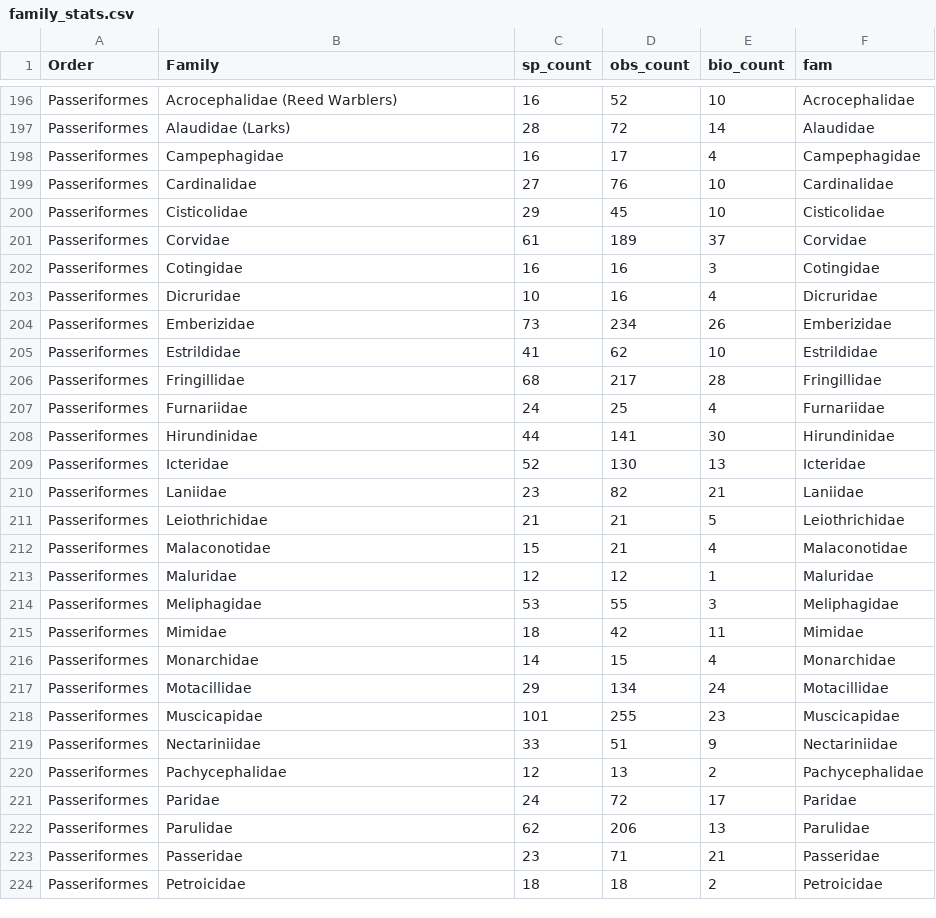
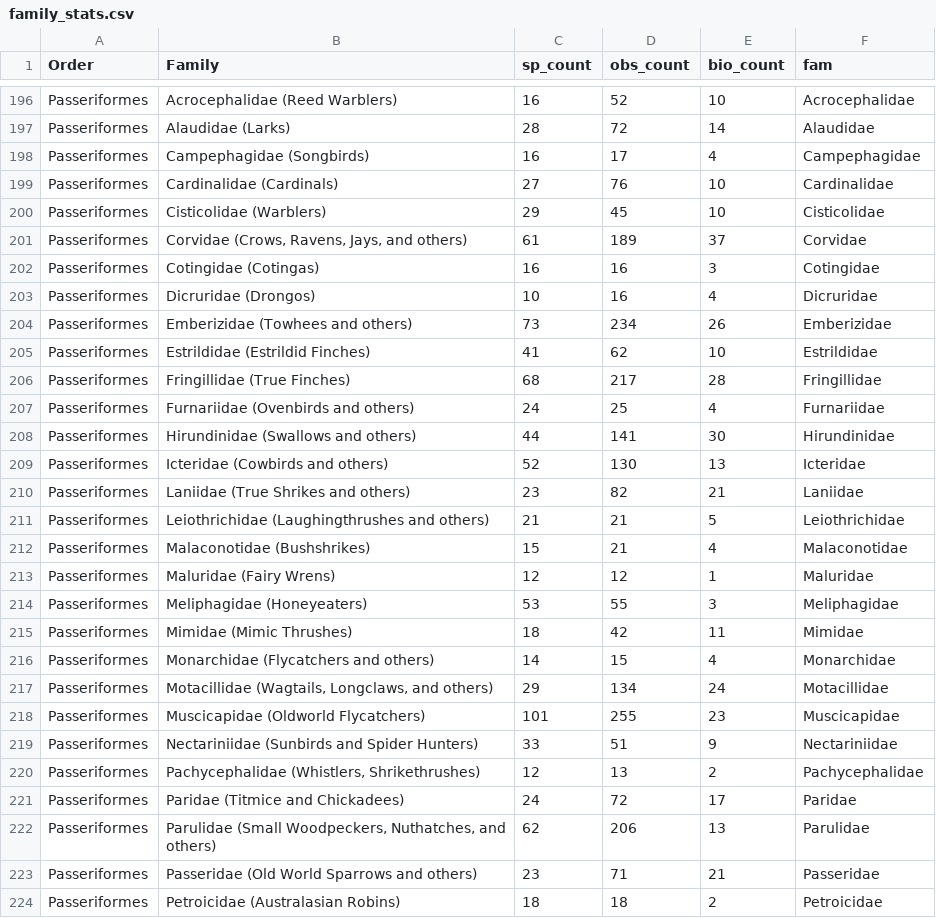
Before and after one commit to coreytcallaghan/body_size_results_visualization, a CSV file: webapp/taxonomy/family_stats.csv, drawn as a sheet; only a part is shown, gaps mark what is left out; the diff covers the shown part only.

Commit message:
Update family_stats.csv

```diff
--- a/webapp/taxonomy/family_stats.csv
+++ b/webapp/taxonomy/family_stats.csv
@@ -197,28 +197,28 @@ Passeriformes,Acrocephalidae (Reed Warblers),16,52,10,Acrocephalidae
 Passeriformes,Alaudidae (Larks),28,72,14,Alaudidae
-Passeriformes,Campephagidae,16,17,4,Campephagidae
-Passeriformes,Cardinalidae,27,76,10,Cardinalidae
-Passeriformes,Cisticolidae,29,45,10,Cisticolidae
-Passeriformes,Corvidae,61,189,37,Corvidae
-Passeriformes,Cotingidae,16,16,3,Cotingidae
-Passeriformes,Dicruridae,10,16,4,Dicruridae
-Passeriformes,Emberizidae,73,234,26,Emberizidae
-Passeriformes,Estrildidae,41,62,10,Estrildidae
-Passeriformes,Fringillidae,68,217,28,Fringillidae
-Passeriformes,Furnariidae,24,25,4,Furnariidae
-Passeriformes,Hirundinidae,44,141,30,Hirundinidae
-Passeriformes,Icteridae,52,130,13,Icteridae
-Passeriformes,Laniidae,23,82,21,Laniidae
-Passeriformes,Leiothrichidae,21,21,5,Leiothrichidae
-Passeriformes,Malaconotidae,15,21,4,Malaconotidae
-Passeriformes,Maluridae,12,12,1,Maluridae
-Passeriformes,Meliphagidae,53,55,3,Meliphagidae
-Passeriformes,Mimidae,18,42,11,Mimidae
-Passeriformes,Monarchidae,14,15,4,Monarchidae
-Passeriformes,Motacillidae,29,134,24,Motacillidae
-Passeriformes,Muscicapidae,101,255,23,Muscicapidae
-Passeriformes,Nectariniidae,33,51,9,Nectariniidae
-Passeriformes,Pachycephalidae,12,13,2,Pachycephalidae
-Passeriformes,Paridae,24,72,17,Paridae
-Passeriformes,Parulidae,62,206,13,Parulidae
-Passeriformes,Passeridae,23,71,21,Passeridae
-Passeriformes,Petroicidae,18,18,2,Petroicidae
+Passeriformes,Campephagidae (Songbirds),16,17,4,Campephagidae
+Passeriformes,Cardinalidae (Cardinals),27,76,10,Cardinalidae
+Passeriformes,Cisticolidae (Warblers),29,45,10,Cisticolidae
+Passeriformes,"Corvidae (Crows, Ravens, Jays, and others)",61,189,37,Corvidae
+Passeriformes,Cotingidae (Cotingas),16,16,3,Cotingidae
+Passeriformes,Dicruridae (Drongos),10,16,4,Dicruridae
+Passeriformes,Emberizidae (Towhees and others),73,234,26,Emberizidae
+Passeriformes,Estrildidae (Estrildid Finches),41,62,10,Estrildidae
+Passeriformes,Fringillidae (True Finches),68,217,28,Fringillidae
+Passeriformes,Furnariidae (Ovenbirds and others),24,25,4,Furnariidae
+Passeriformes,Hirundinidae (Swallows and others),44,141,30,Hirundinidae
+Passeriformes,Icteridae (Cowbirds and others),52,130,13,Icteridae
+Passeriformes,Laniidae (True Shrikes and others),23,82,21,Laniidae
+Passeriformes,Leiothrichidae (Laughingthrushes and others),21,21,5,Leiothrichidae
+Passeriformes,Malaconotidae (Bushshrikes),15,21,4,Malaconotidae
+Passeriformes,Maluridae (Fairy Wrens),12,12,1,Maluridae
+Passeriformes,Meliphagidae (Honeyeaters),53,55,3,Meliphagidae
+Passeriformes,Mimidae (Mimic Thrushes),18,42,11,Mimidae
+Passeriformes,Monarchidae (Flycatchers and others),14,15,4,Monarchidae
+Passeriformes,"Motacillidae (Wagtails, Longclaws, and others)",29,134,24,Motacillidae
+Passeriformes,Muscicapidae (Oldworld Flycatchers),101,255,23,Muscicapidae
+Passeriformes,Nectariniidae (Sunbirds and Spider Hunters),33,51,9,Nectariniidae
+Passeriformes,"Pachycephalidae (Whistlers, Shrikethrushes)",12,13,2,Pachycephalidae
+Passeriformes,Paridae (Titmice and Chickadees),24,72,17,Paridae
+Passeriformes,"Parulidae (Small Woodpeckers, Nuthatches, and others)",62,206,13,Parulidae
+Passeriformes,Passeridae (Old World Sparrows and others),23,71,21,Passeridae
+Passeriformes,Petroicidae (Australasian Robins),18,18,2,Petroicidae
```
Also changed, not shown: 4 edited cells elsewhere in this file.
